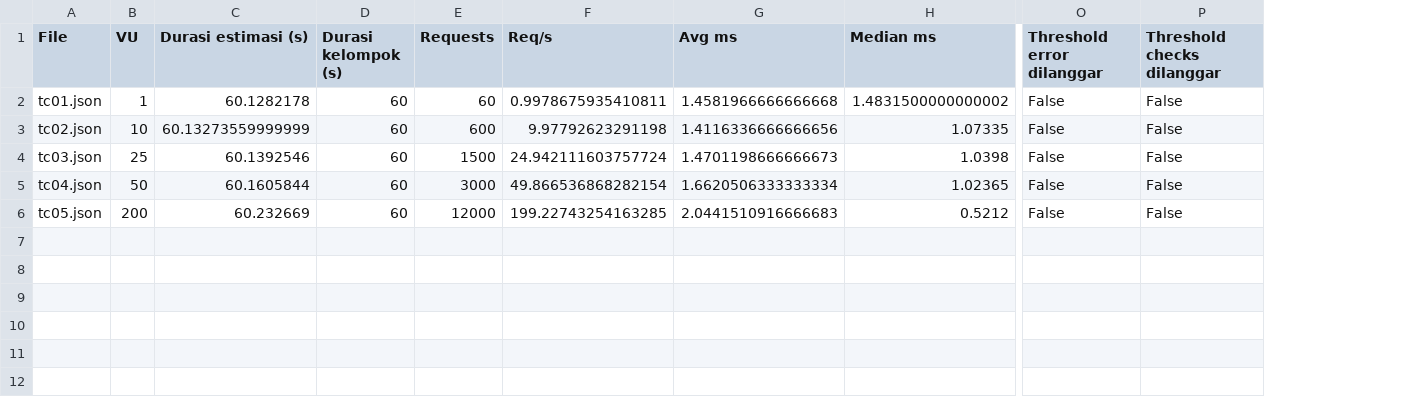
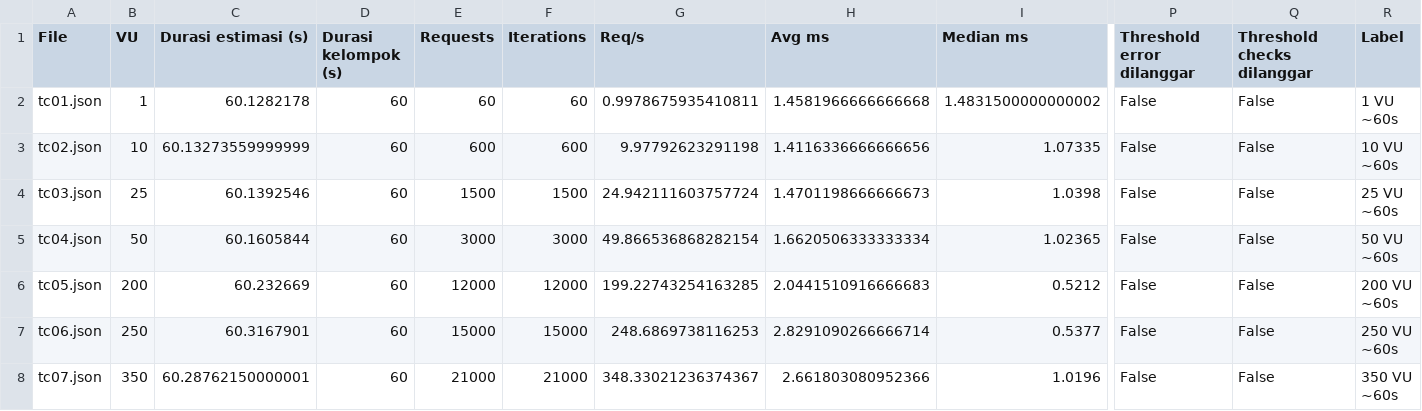
Before and after one commit to TIASherine/KPPL_Kelompok2, a CSV file: evidence/visualisasi/perbandingan_utama.csv, drawn as a sheet; only a part is shown, gaps mark what is left out; rows hold the shown columns only; ↵ is a line break in a cell; the diff names each change by its address in the sheet, - before the commit and + after, or states it on an @@ line.

```diff
--- a/evidence/visualisasi/perbandingan_utama.csv
+++ b/evidence/visualisasi/perbandingan_utama.csv
+column F (Iterations), rows 2-6: 60 | 600 | 1500 | 3000 | 12000
+column R (Label), rows 2-6: 1 VU ↵ ~60s | 10 VU ↵ ~60s | 25 VU ↵ ~60s | 50 VU ↵ ~60s | 200 VU ↵ ~60s
+row 7: tc06.json | 250 | 60.3167901 | 60 | 15000 | 15000 | 248.6869738116253 | 2.8291090266666714 | 0.5377 | False | False | 250 VU ↵ ~60s
+row 8: tc07.json | 350 | 60.28762150000001 | 60 | 21000 | 21000 | 348.33021236374367 | 2.661803080952366 | 1.0196 | False | False | 350 VU ↵ ~60s
```
Also changed, not shown: evidence/visualisasi/semua_hasil_k6.csv, 10 other files.
